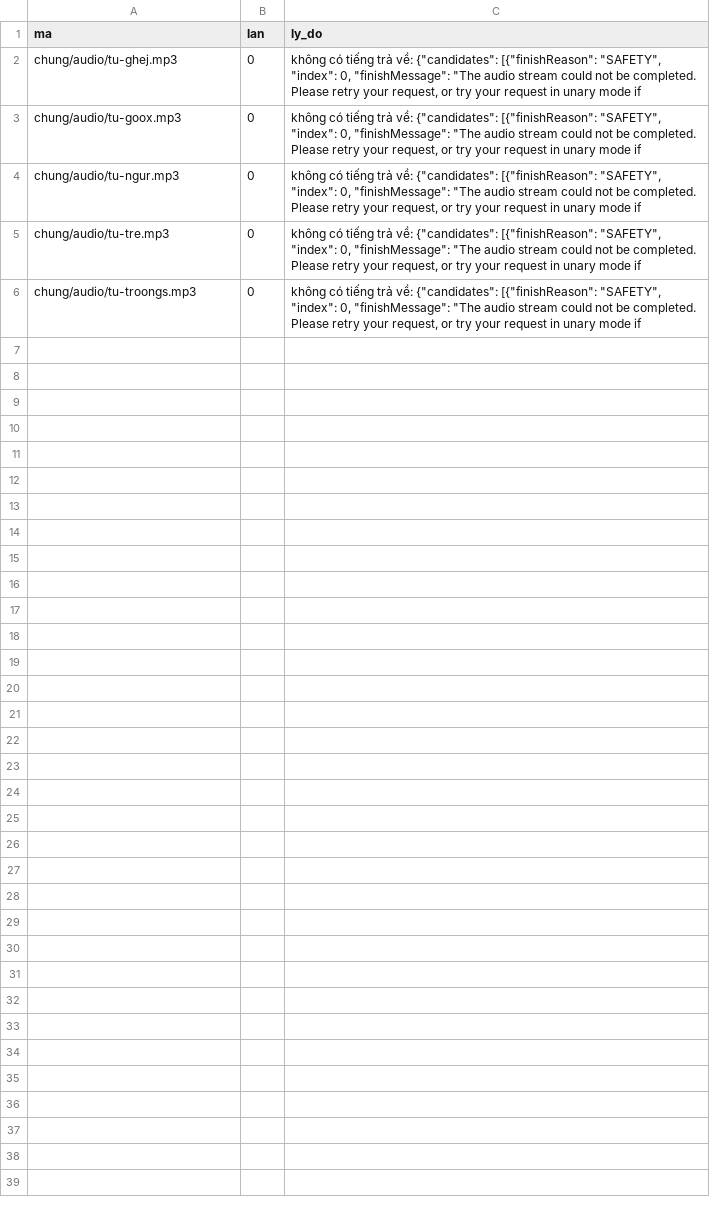
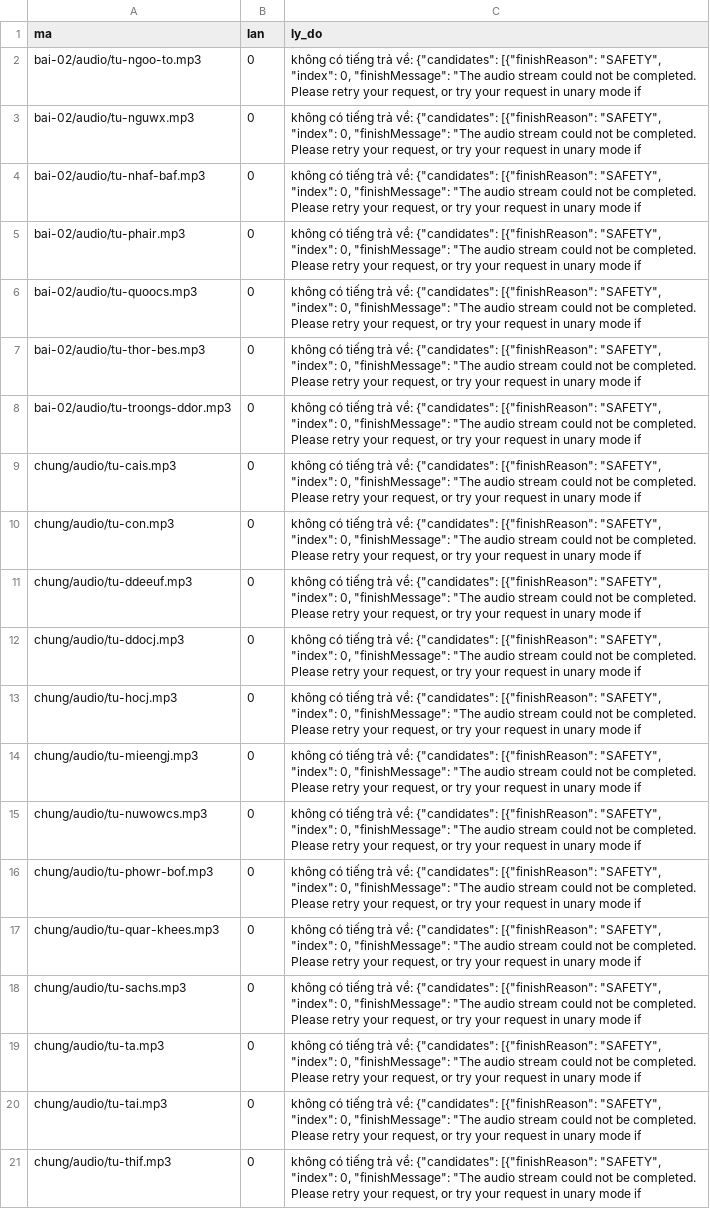
Before and after one commit to CVCEC/truong-tieng-viet, a TSV file: giong-ai/loi.tsv, drawn as a sheet.

```diff
--- a/giong-ai/loi.tsv
+++ b/giong-ai/loi.tsv
@@ -1,6 +1,21 @@
 ma	lan	ly_do
-chung/audio/tu-ghej.mp3	0	không có tiếng trả về: {"candidates": [{"finishReason": "SAFETY", "index": 0, "finishMessage": "The audio stream could not be completed. Please retry your request, or try your request in unary mode if
-chung/audio/tu-goox.mp3	0	không có tiếng trả về: {"candidates": [{"finishReason": "SAFETY", "index": 0, "finishMessage": "The audio stream could not be completed. Please retry your request, or try your request in unary mode if
-chung/audio/tu-ngur.mp3	0	không có tiếng trả về: {"candidates": [{"finishReason": "SAFETY", "index": 0, "finishMessage": "The audio stream could not be completed. Please retry your request, or try your request in unary mode if
-chung/audio/tu-tre.mp3	0	không có tiếng trả về: {"candidates": [{"finishReason": "SAFETY", "index": 0, "finishMessage": "The audio stream could not be completed. Please retry your request, or try your request in unary mode if
-chung/audio/tu-troongs.mp3	0	không có tiếng trả về: {"candidates": [{"finishReason": "SAFETY", "index": 0, "finishMessage": "The audio stream could not be completed. Please retry your request, or try your request in unary mode if
+bai-02/audio/tu-ngoo-to.mp3	0	không có tiếng trả về: {"candidates": [{"finishReason": "SAFETY", "index": 0, "finishMessage": "The audio stream could not be completed. Please retry your request, or try your request in unary mode if
+bai-02/audio/tu-nguwx.mp3	0	không có tiếng trả về: {"candidates": [{"finishReason": "SAFETY", "index": 0, "finishMessage": "The audio stream could not be completed. Please retry your request, or try your request in unary mode if
+bai-02/audio/tu-nhaf-baf.mp3	0	không có tiếng trả về: {"candidates": [{"finishReason": "SAFETY", "index": 0, "finishMessage": "The audio stream could not be completed. Please retry your request, or try your request in unary mode if
+bai-02/audio/tu-phair.mp3	0	không có tiếng trả về: {"candidates": [{"finishReason": "SAFETY", "index": 0, "finishMessage": "The audio stream could not be completed. Please retry your request, or try your request in unary mode if
+bai-02/audio/tu-quoocs.mp3	0	không có tiếng trả về: {"candidates": [{"finishReason": "SAFETY", "index": 0, "finishMessage": "The audio stream could not be completed. Please retry your request, or try your request in unary mode if
+bai-02/audio/tu-thor-bes.mp3	0	không có tiếng trả về: {"candidates": [{"finishReason": "SAFETY", "index": 0, "finishMessage": "The audio stream could not be completed. Please retry your request, or try your request in unary mode if
+bai-02/audio/tu-troongs-ddor.mp3	0	không có tiếng trả về: {"candidates": [{"finishReason": "SAFETY", "index": 0, "finishMessage": "The audio stream could not be completed. Please retry your request, or try your request in unary mode if
+chung/audio/tu-cais.mp3	0	không có tiếng trả về: {"candidates": [{"finishReason": "SAFETY", "index": 0, "finishMessage": "The audio stream could not be completed. Please retry your request, or try your request in unary mode if
+chung/audio/tu-con.mp3	0	không có tiếng trả về: {"candidates": [{"finishReason": "SAFETY", "index": 0, "finishMessage": "The audio stream could not be completed. Please retry your request, or try your request in unary mode if
+chung/audio/tu-ddeeuf.mp3	0	không có tiếng trả về: {"candidates": [{"finishReason": "SAFETY", "index": 0, "finishMessage": "The audio stream could not be completed. Please retry your request, or try your request in unary mode if
+chung/audio/tu-ddocj.mp3	0	không có tiếng trả về: {"candidates": [{"finishReason": "SAFETY", "index": 0, "finishMessage": "The audio stream could not be completed. Please retry your request, or try your request in unary mode if
+chung/audio/tu-hocj.mp3	0	không có tiếng trả về: {"candidates": [{"finishReason": "SAFETY", "index": 0, "finishMessage": "The audio stream could not be completed. Please retry your request, or try your request in unary mode if
+chung/audio/tu-mieengj.mp3	0	không có tiếng trả về: {"candidates": [{"finishReason": "SAFETY", "index": 0, "finishMessage": "The audio stream could not be completed. Please retry your request, or try your request in unary mode if
+chung/audio/tu-nuwowcs.mp3	0	không có tiếng trả về: {"candidates": [{"finishReason": "SAFETY", "index": 0, "finishMessage": "The audio stream could not be completed. Please retry your request, or try your request in unary mode if
+chung/audio/tu-phowr-bof.mp3	0	không có tiếng trả về: {"candidates": [{"finishReason": "SAFETY", "index": 0, "finishMessage": "The audio stream could not be completed. Please retry your request, or try your request in unary mode if
+chung/audio/tu-quar-khees.mp3	0	không có tiếng trả về: {"candidates": [{"finishReason": "SAFETY", "index": 0, "finishMessage": "The audio stream could not be completed. Please retry your request, or try your request in unary mode if
+chung/audio/tu-sachs.mp3	0	không có tiếng trả về: {"candidates": [{"finishReason": "SAFETY", "index": 0, "finishMessage": "The audio stream could not be completed. Please retry your request, or try your request in unary mode if
+chung/audio/tu-ta.mp3	0	không có tiếng trả về: {"candidates": [{"finishReason": "SAFETY", "index": 0, "finishMessage": "The audio stream could not be completed. Please retry your request, or try your request in unary mode if
+chung/audio/tu-tai.mp3	0	không có tiếng trả về: {"candidates": [{"finishReason": "SAFETY", "index": 0, "finishMessage": "The audio stream could not be completed. Please retry your request, or try your request in unary mode if
+chung/audio/tu-thif.mp3	0	không có tiếng trả về: {"candidates": [{"finishReason": "SAFETY", "index": 0, "finishMessage": "The audio stream could not be completed. Please retry your request, or try your request in unary mode if
```
Also changed, not shown: 2 other files.
